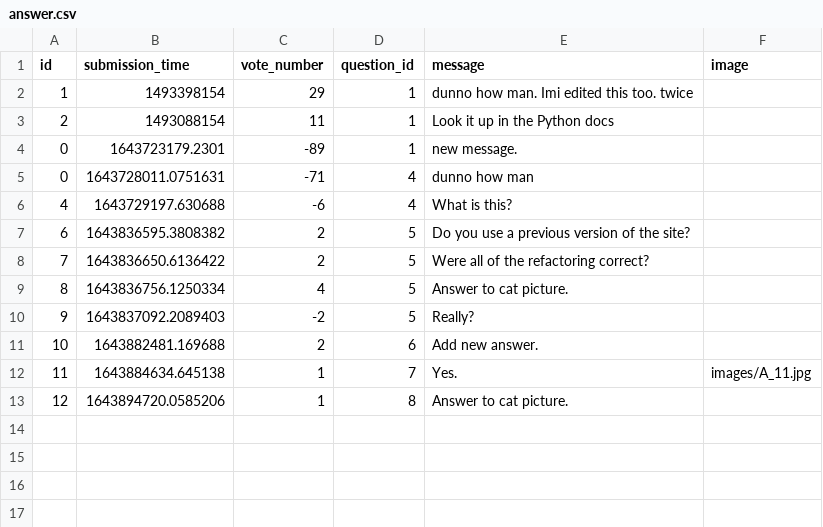
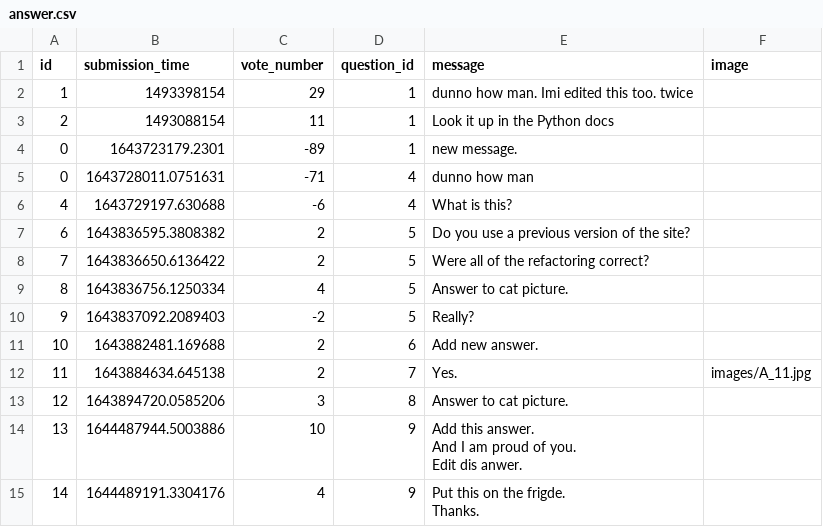
Before and after one commit to CodecoolGlobal/ask-mate-3-python-KisLorand, a CSV file: sample_data/answer.csv, drawn as a sheet.

Commit message:
refactor server.ps, data_handler.py

```diff
--- a/sample_data/answer.csv
+++ b/sample_data/answer.csv
@@ -11,3 +11,8 @@ id,submission_time,vote_number,question_id,message,image
 10,1643882481.169688,2,6,Add new answer.,
-11,1643884634.645138,1,7,Yes.,images/A_11.jpg
-12,1643894720.0585206,1,8,Answer to cat picture.,
+11,1643884634.645138,2,7,Yes.,images/A_11.jpg
+12,1643894720.0585206,3,8,Answer to cat picture.,
+13,1644487944.5003886,10,9,"Add this answer.
+And I am proud of you.
+Edit dis anwer.",
+14,1644489191.3304176,4,9,"Put this on the frigde.
+Thanks.",
```
Also changed, not shown: sample_data/question.csv, 4 other files.
